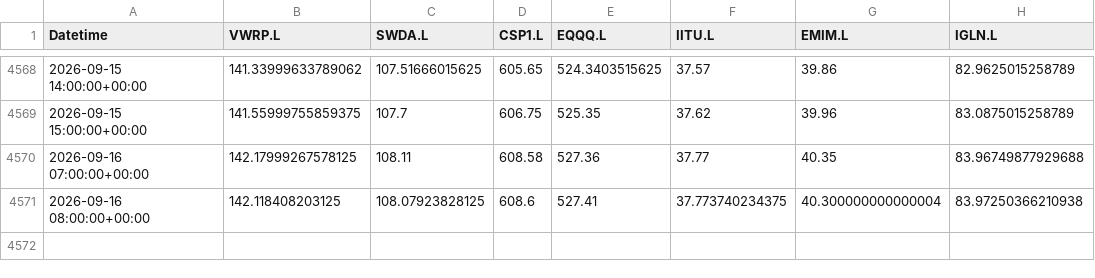
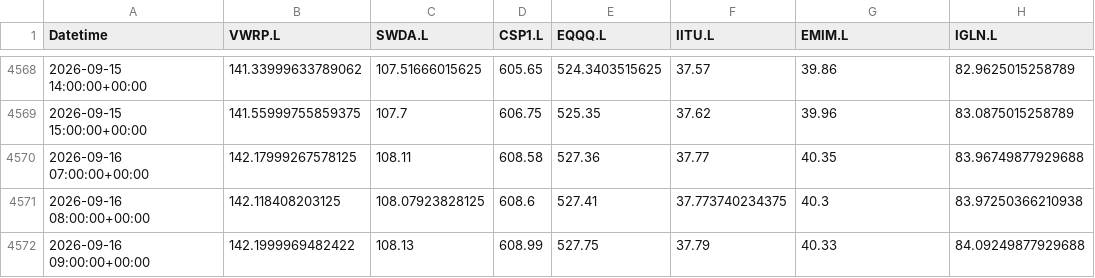
Before and after one commit to zpwhryv5gt-create/Momentum-trader, a CSV file: paper/signal_prices.csv, drawn as a sheet; only a part is shown, gaps mark what is left out.

```diff
--- a/paper/signal_prices.csv
+++ b/paper/signal_prices.csv
@@ -4570,2 +4570,3 @@ Datetime,VWRP.L,SWDA.L,CSP1.L,EQQQ.L,IITU.L,EMIM.L,IGLN.L
 2026-09-16 07:00:00+00:00,142.17999267578125,108.11,608.58,527.36,37.77,40.35,83.96749877929688
-2026-09-16 08:00:00+00:00,142.118408203125,108.07923828125,608.6,527.41,37.773740234375,40.300000000000004,83.97250366210938
+2026-09-16 08:00:00+00:00,142.118408203125,108.07923828125,608.6,527.41,37.773740234375,40.3,83.97250366210938
+2026-09-16 09:00:00+00:00,142.1999969482422,108.13,608.99,527.75,37.79,40.33,84.09249877929688
```
Also changed, not shown: paper/daily.csv, paper/valuations.csv, 3 other files.
